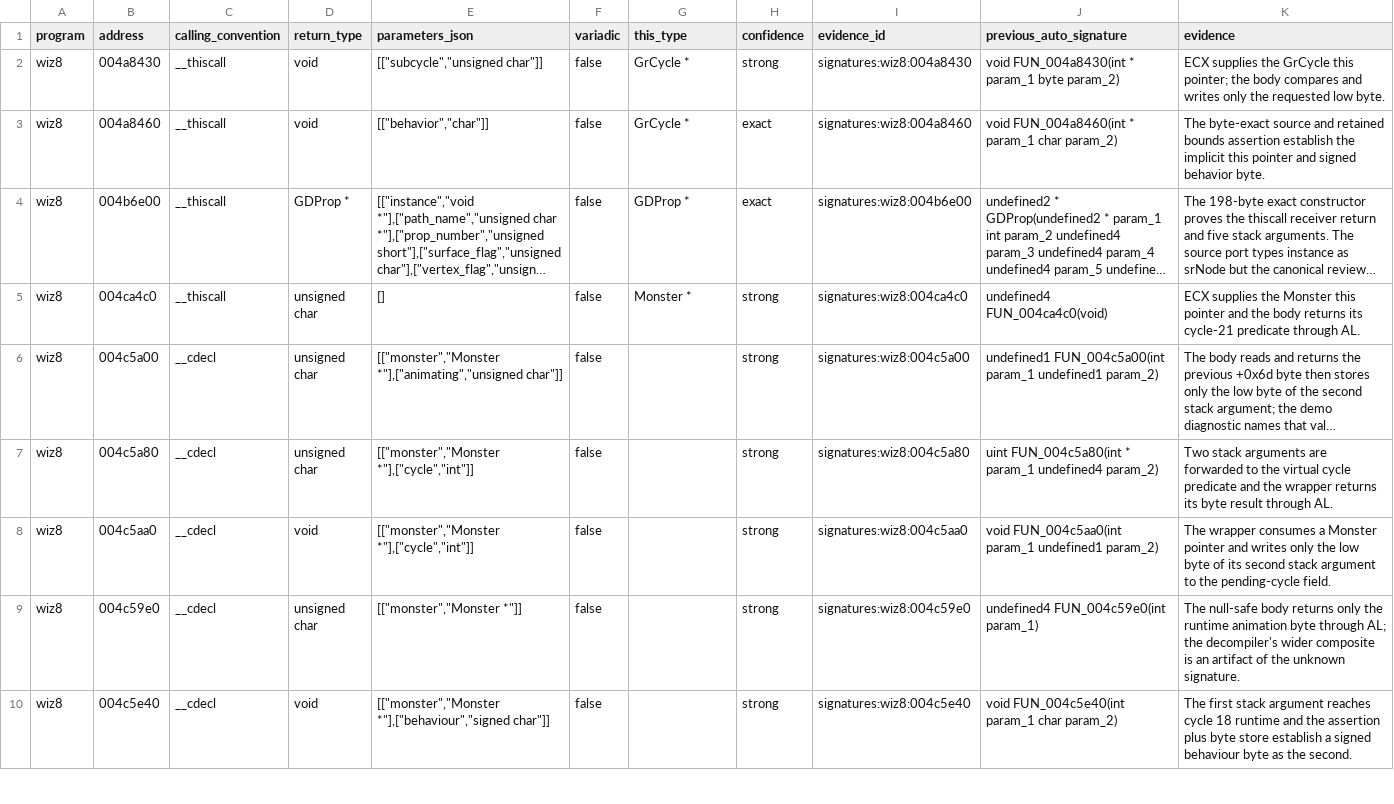
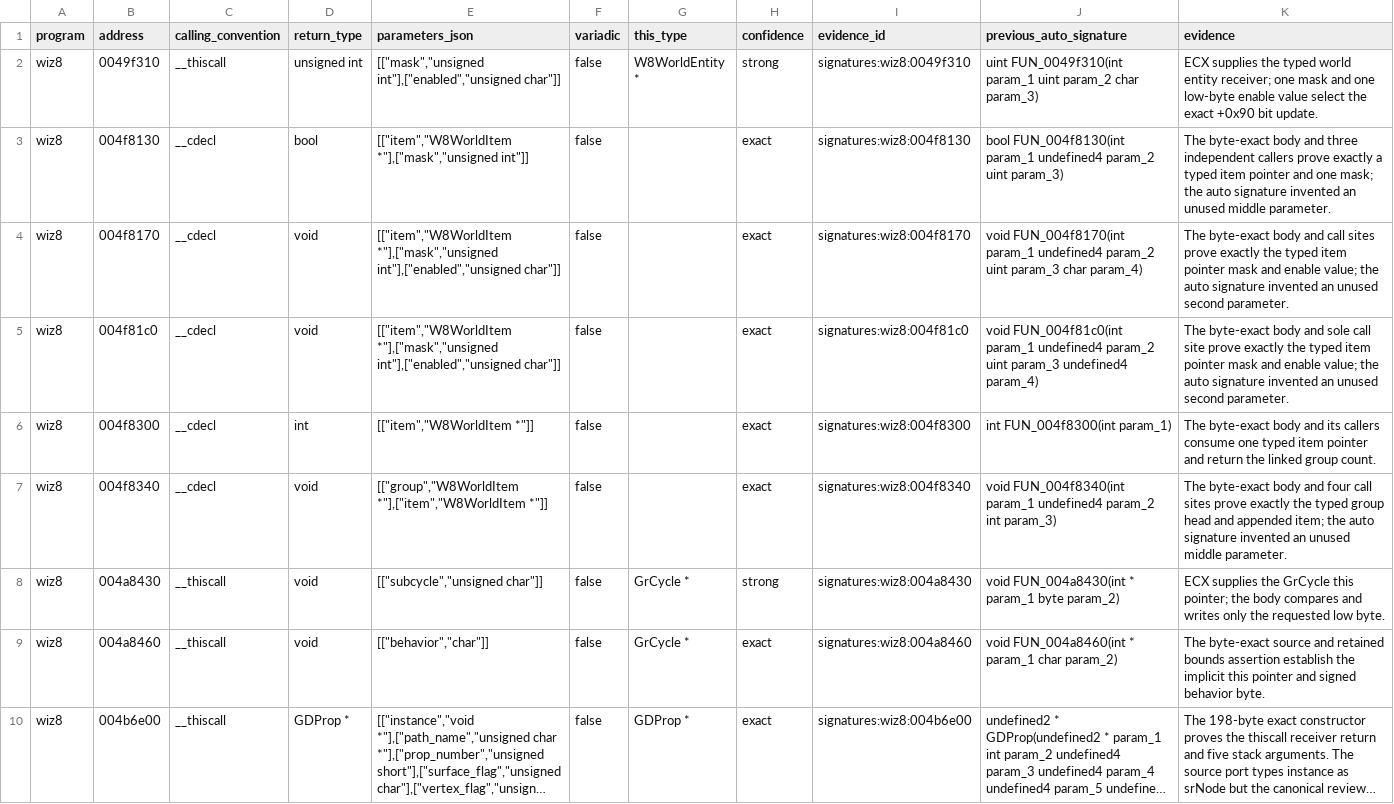
Before and after one commit to agluszak/wizardry-8-decomp, a CSV file: evidence/reviewed/wiz8/signatures.csv, drawn as a sheet; only a part is shown; the shorter side is filled out with more unchanged rows; long unchanged cells end in …; the diff names each change by its address in the sheet, - before the commit and + after, or states it on an @@ line.

Commit message:
wiz8: port five typed item flag and group functions

```diff
--- a/evidence/reviewed/wiz8/signatures.csv
+++ b/evidence/reviewed/wiz8/signatures.csv
+row 2: wiz8 | 0049f310 | __thiscall | unsigned int | [["mask","unsigned int"],["enabled","unsigned char"]] | false | W8WorldEntity * | strong | signatures:wiz8:0049f310 | uint FUN_0049f310(int param_1 uint param_2 char param_3) | ECX supplies the typed world entity receiver; one mask and one low-byte enable value select the exact +0x90 bit update.
+row 3: wiz8 | 004f8130 | __cdecl | bool | [["item","W8WorldItem *"],["mask","unsigned int"]] | false |  | exact | signatures:wiz8:004f8130 | bool FUN_004f8130(int param_1 undefined4 param_2 uint param_3) | The byte-exact body and three independent callers prove exactly a typed item pointer and one mask; the auto signature invented an unused middle parameter.
+row 4: wiz8 | 004f8170 | __cdecl | void | [["item","W8WorldItem *"],["mask","unsigned int"],["enabled","unsigned char"]] | false |  | exact | signatures:wiz8:004f8170 | void FUN_004f8170(int param_1 undefined4 param_2 uint param_3 char param_4) | The byte-exact body and call sites prove exactly the typed item pointer mask and enable value; the auto signature invented an unused second parameter.
+row 5: wiz8 | 004f81c0 | __cdecl | void | [["item","W8WorldItem *"],["mask","unsigned int"],["enabled","unsigned char"]] | false |  | exact | signatures:wiz8:004f81c0 | void FUN_004f81c0(int param_1 undefined4 param_2 uint param_3 undefined4 param_4) | The byte-exact body and sole call site prove exactly the typed item pointer mask and enable value; the auto signature invented an unused second parameter.
+row 6: wiz8 | 004f8300 | __cdecl | int | [["item","W8WorldItem *"]] | false |  | exact | signatures:wiz8:004f8300 | int FUN_004f8300(int param_1) | The byte-exact body and its callers consume one typed item pointer and return the linked group count.
+row 7: wiz8 | 004f8340 | __cdecl | void | [["group","W8WorldItem *"],["item","W8WorldItem *"]] | false |  | exact | signatures:wiz8:004f8340 | void FUN_004f8340(int param_1 undefined4 param_2 int param_3) | The byte-exact body and four call sites prove exactly the typed group head and appended item; the auto signature invented an unused middle parameter.
```
Also changed, not shown: config/reccmp/wiz8-gameplay-boundaries.csv, evidence/reviewed/wiz8/classes.csv, 6 other files.
